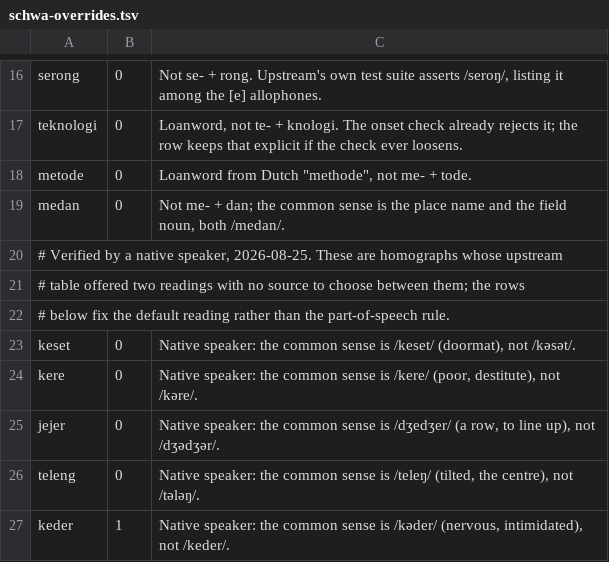
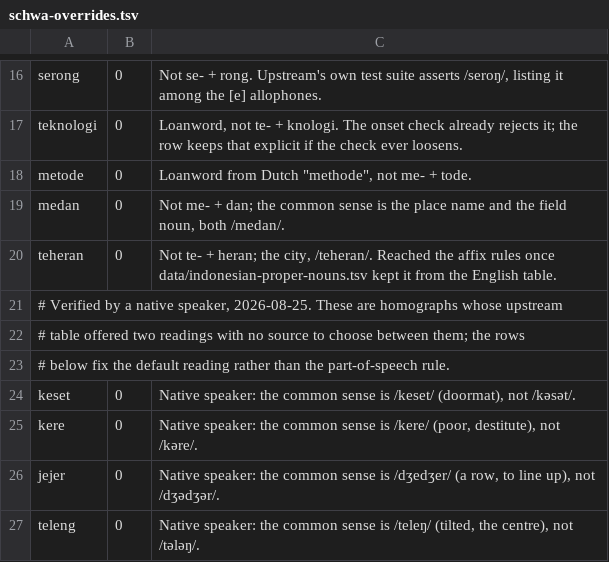
Before and after one commit to snowfluke/indo-g2p, a TSV file: data/schwa-overrides.tsv, drawn as a sheet; only a part is shown, gaps mark what is left out; the shorter side is filled out with more unchanged rows; the diff names each change by its address in the sheet, - before the commit and + after, or states it on an @@ line.

```diff
--- a/data/schwa-overrides.tsv
+++ b/data/schwa-overrides.tsv
+row 20: teheran | 0 | Not te- + heran; the city, /teheran/. Reached the affix rules once data/indonesian-proper-nouns.tsv kept it from the English table.
```
Also changed, not shown: data/indonesian-proper-nouns.tsv, 5 other files.
